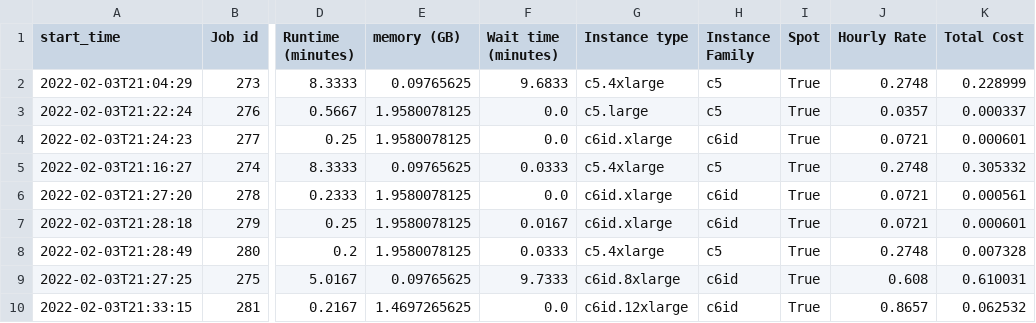
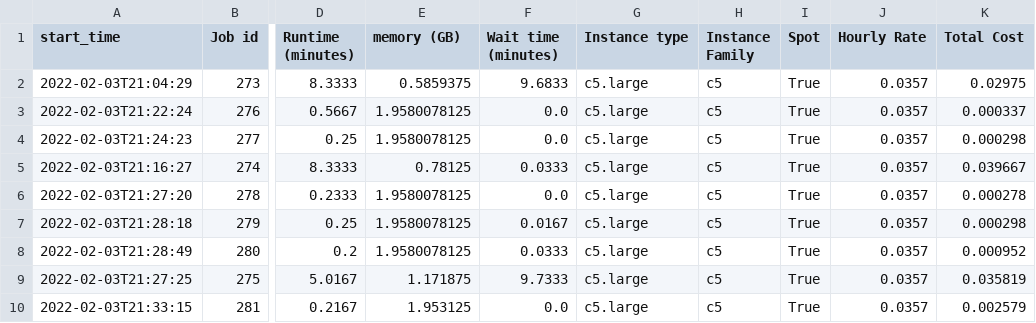
Before and after one commit to aws-samples/hpc-cost-simulator, a CSV file: test_files/JobAnalyzer/lsf/hourly-456645.csv, drawn as a sheet; only a part is shown, gaps mark what is left out; the diff names each change by its address in the sheet, - before the commit and + after, or states it on an @@ line.

Commit message:
Handle extra character in Slurm memory numbers that isn't a valid suffix.
For example: 0n should return 0.

I opened up an issue with SchedMD to get clarification on the sacct output
format.
In particular, the 'c' and 'n' suffixes on the ReqMem field.
I did some searching and it appears that these specify whether the request is
per core or per job.
This was not being handled correctly.
Move the 2nd suffix character out of MemoryUtils.py because it is Slurm
specific.

If the memory request is 0 then use MaxRSS + 10% for the memory request.

Don't flag CANCELLED jobs that didn't start as errors.

Add slurm tests for multi-node and array
While testing found issues with how Slurm reports memory and cores with
multiple nodes.
It reports it for the whole job, which makes sense, but parts of the code
were not taking this into account which lead to estimating the memory
per instance and cores per instance incorrectly.
The job memory and cores needs to be divided by the number of nodes when
selecting an instance type.

Resolves [Bug #17: Slurm parsing error](https://github.com/aws-samples/hpc-cost-simulator/issues/17)

```diff
--- a/test_files/JobAnalyzer/lsf/hourly-456645.csv
+++ b/test_files/JobAnalyzer/lsf/hourly-456645.csv
-E2 (memory (GB)): 0.09765625
+E2 (memory (GB)): 0.5859375
-G2 (Instance type): c5.4xlarge
+G2 (Instance type): c5.large
-J2 (Hourly Rate): 0.2748
+J2 (Hourly Rate): 0.0357
-K2 (Total Cost): 0.228999
+K2 (Total Cost): 0.02975
-G4 (Instance type): c6id.xlarge
+G4 (Instance type): c5.large
-H4 (Instance Family): c6id
+H4 (Instance Family): c5
-J4 (Hourly Rate): 0.0721
+J4 (Hourly Rate): 0.0357
-K4 (Total Cost): 0.000601
+K4 (Total Cost): 0.000298
-E5 (memory (GB)): 0.09765625
+E5 (memory (GB)): 0.78125
-G5 (Instance type): c5.4xlarge
+G5 (Instance type): c5.large
-J5 (Hourly Rate): 0.2748
+J5 (Hourly Rate): 0.0357
-K5 (Total Cost): 0.305332
+K5 (Total Cost): 0.039667
-G6:G7 (Instance type): c6id.xlarge
+G6:G7 (Instance type): c5.large
-H6:H7 (Instance Family): c6id
+H6:H7 (Instance Family): c5
-J6:J7 (Hourly Rate): 0.0721
+J6:J7 (Hourly Rate): 0.0357
-K6 (Total Cost): 0.000561
+K6 (Total Cost): 0.000278
-K7 (Total Cost): 0.000601
+K7 (Total Cost): 0.000298
-G8 (Instance type): c5.4xlarge
+G8 (Instance type): c5.large
-J8 (Hourly Rate): 0.2748
+J8 (Hourly Rate): 0.0357
-K8 (Total Cost): 0.007328
+K8 (Total Cost): 0.000952
-E9 (memory (GB)): 0.09765625
+E9 (memory (GB)): 1.171875
-G9 (Instance type): c6id.8xlarge
+G9 (Instance type): c5.large
-H9:H10 (Instance Family): c6id
+H9:H10 (Instance Family): c5
-J9 (Hourly Rate): 0.608
+J9 (Hourly Rate): 0.0357
-K9 (Total Cost): 0.610031
+K9 (Total Cost): 0.035819
-E10 (memory (GB)): 1.4697265625
+E10 (memory (GB)): 1.953125
-G10 (Instance type): c6id.12xlarge
+G10 (Instance type): c5.large
-J10 (Hourly Rate): 0.8657
+J10 (Hourly Rate): 0.0357
-K10 (Total Cost): 0.062532
+K10 (Total Cost): 0.002579
```
Also changed, not shown: test_files/JobAnalyzer/issues/13/hourly-456644.csv, test_files/JobAnalyzer/issues/13/summary.csv, 58 other files.
